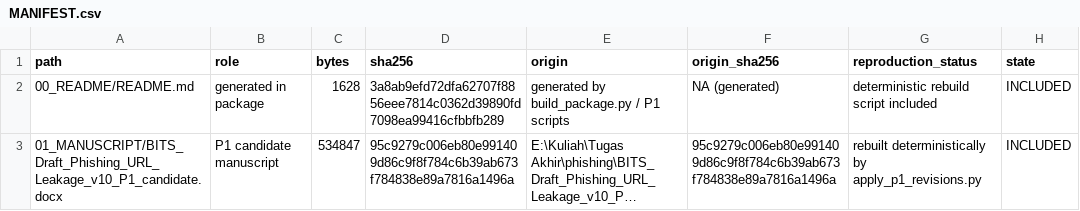
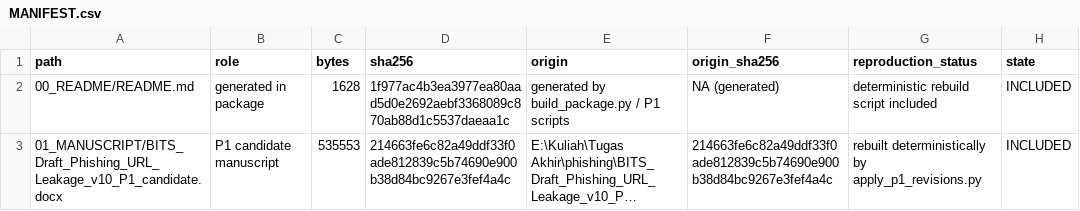
Before and after one commit to Handy-Wibowo/supreme-sniffle, a CSV file: MANIFEST.csv, drawn as a sheet; only a part is shown; long unchanged cells end in …; the diff covers the shown part only; the diff names each change by its address in the sheet, - before the commit and + after, or states it on an @@ line.

```diff
--- a/MANIFEST.csv
+++ b/MANIFEST.csv
-D2 (sha256): 3a8ab9efd72dfa62707f8856eee7814c0362d39890fd7098ea99416cfbbfb289
+D2 (sha256): 1f977ac4b3ea3977ea80aad5d0e2692aebf3368089c870ab88d1c5537daeaa1c
-C3 (bytes): 534847
+C3 (bytes): 535553
-D3 (sha256): 95c9279c006eb80e991409d86c9f8f784c6b39ab673f784838e89a7816a1496a
+D3 (sha256): 214663fe6c82a49ddf33f0ade812839c5b74690e900b38d84bc9267e3fef4a4c
-F3 (origin_sha256): 95c9279c006eb80e991409d86c9f8f784c6b39ab673f784838e89a7816a1496a
+F3 (origin_sha256): 214663fe6c82a49ddf33f0ade812839c5b74690e900b38d84bc9267e3fef4a4c
```
Also changed, not shown: 14 edited cells elsewhere in this file, 02_CLAIM_EVIDENCE/p1/05_integrated_manuscript/CHANGE_REGISTER.csv, 7 other files.
